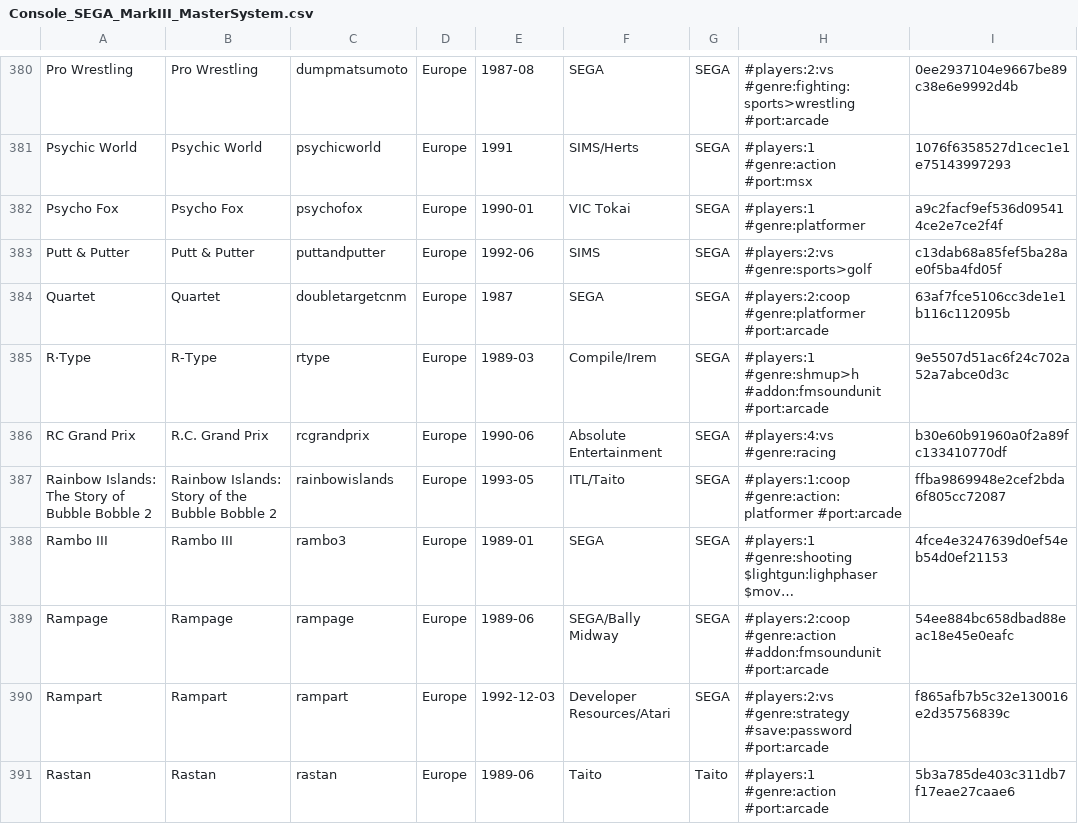
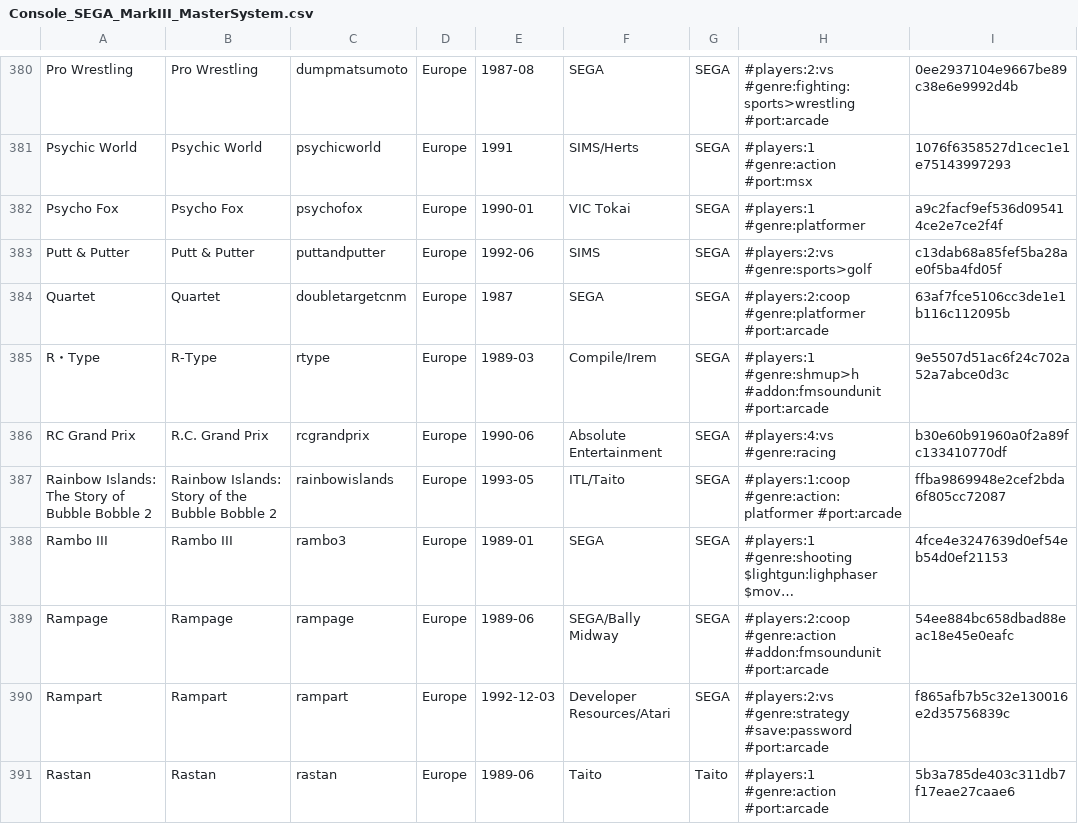
Before and after one commit to PigSaint/GameDataBase, a CSV file: Console_SEGA_MarkIII_MasterSystem.csv, drawn as a sheet; only a part is shown, gaps mark what is left out; long unchanged cells end in …; the diff covers the shown part only; the diff names each change by its address in the sheet, - before the commit and + after, or states it on an @@ line.

```diff
--- a/Console_SEGA_MarkIII_MasterSystem.csv
+++ b/Console_SEGA_MarkIII_MasterSystem.csv
-A385: R·Type
+A385: R・Type
```
Also changed, not shown: 13 edited cells elsewhere in this file.
